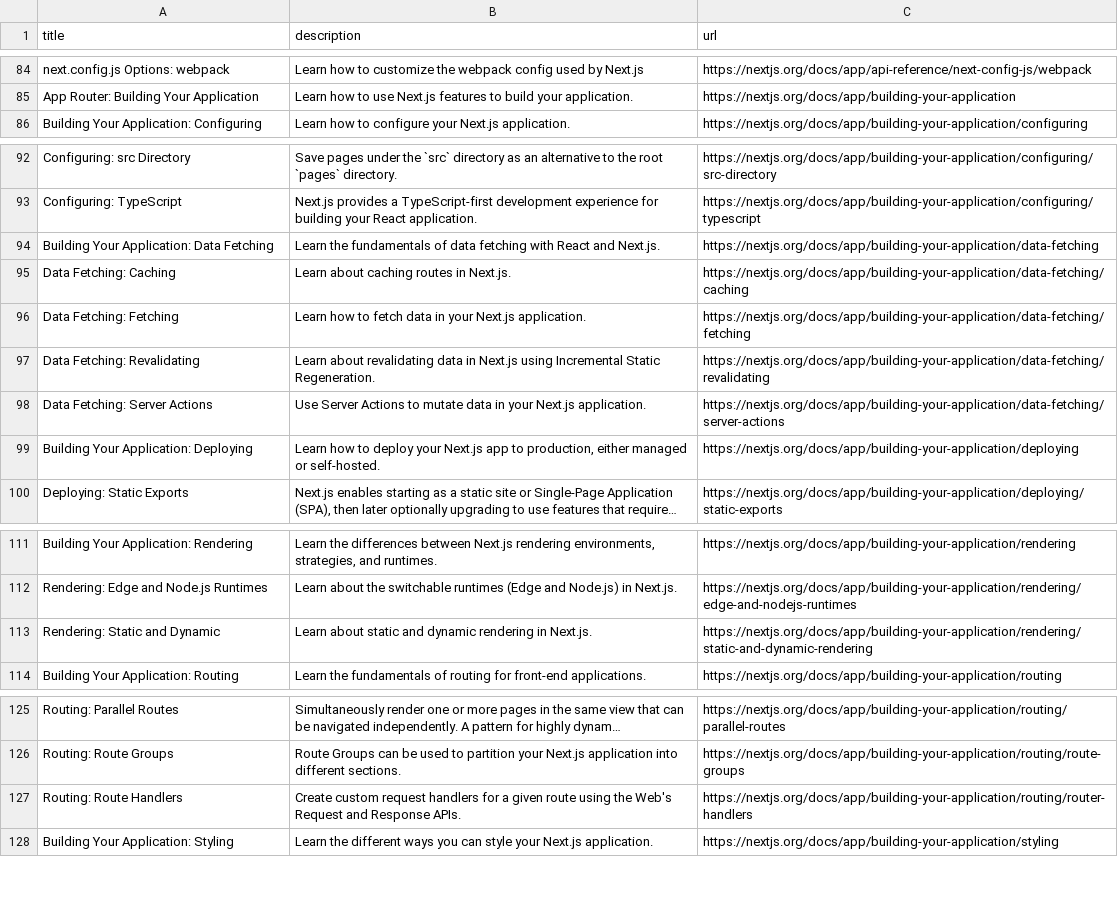
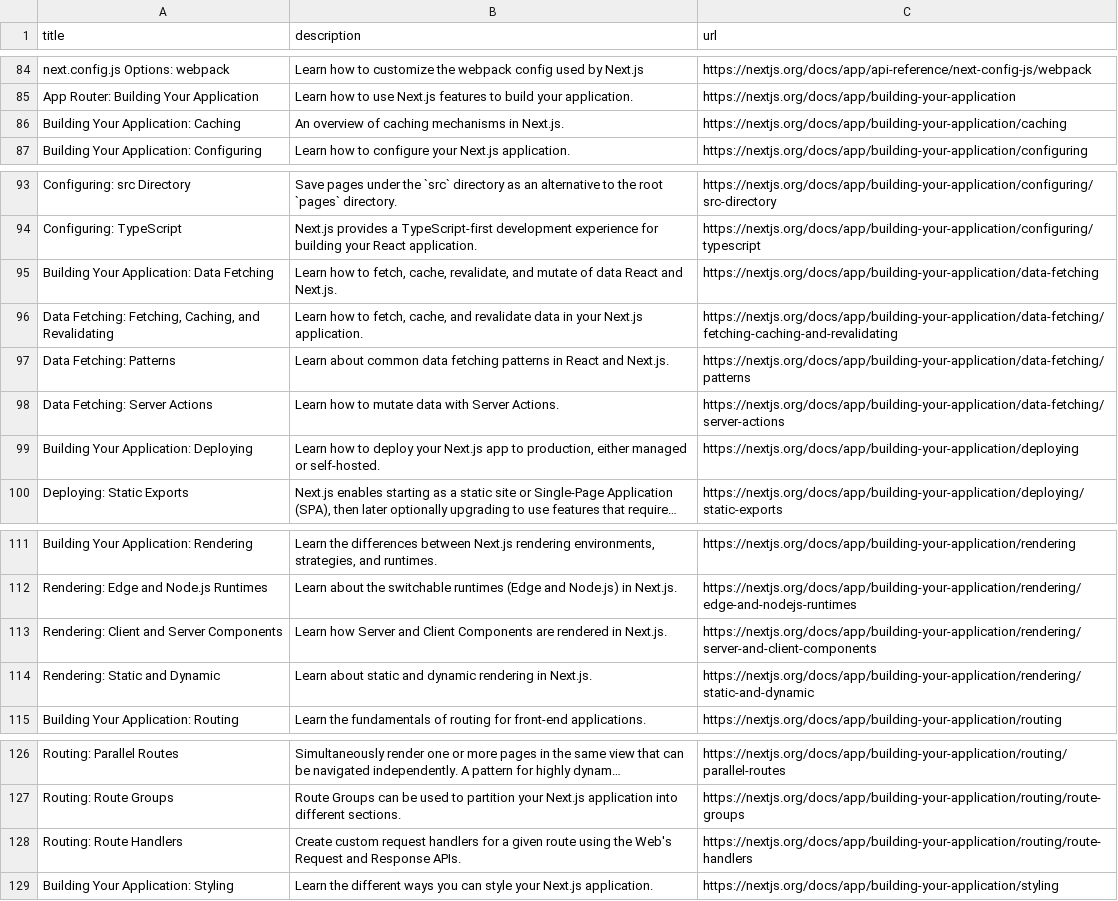
Before and after one commit to skydiver/alfred-nextjs-docs, a CSV file: docs.csv, drawn as a sheet; only a part is shown, gaps mark what is left out; long unchanged cells end in ….

```diff
--- a/docs.csv
+++ b/docs.csv
@@ -85,2 +85,3 @@
 "App Router: Building Your Application","Learn how to use Next.js features to build your application.","https://nextjs.org/docs/app/building-your-application"
+"Building Your Application: Caching","An overview of caching mechanisms in Next.js.","https://nextjs.org/docs/app/building-your-application/caching"
 "Building Your Application: Configuring","Learn how to configure your Next.js application.","https://nextjs.org/docs/app/building-your-application/configuring"
@@ -93,7 +94,6 @@
 "Configuring: TypeScript","Next.js provides a TypeScript-first development experience for building your React application.","https://nextjs.org/docs/app/building-your-application/configuring/typescript"
-"Building Your Application: Data Fetching","Learn the fundamentals of data fetching with React and Next.js.","https://nextjs.org/docs/app/building-your-application/data-fetching"
-"Data Fetching: Caching","Learn about caching routes in Next.js.","https://nextjs.org/docs/app/building-your-application/data-fetching/caching"
-"Data Fetching: Fetching","Learn how to fetch data in your Next.js application.","https://nextjs.org/docs/app/building-your-application/data-fetching/fetching"
-"Data Fetching: Revalidating","Learn about revalidating data in Next.js using Incremental Static Regeneration.","https://nextjs.org/docs/app/building-your-application/data-fetching/revalidating"
-"Data Fetching: Server Actions","Use Server Actions to mutate data in your Next.js application.","https://nextjs.org/docs/app/building-your-application/data-fetching/server-actions"
+"Building Your Application: Data Fetching","Learn how to fetch, cache, revalidate, and mutate of data React and Next.js.","https://nextjs.org/docs/app/building-your-application/data-fetching"
+"Data Fetching: Fetching, Caching, and Revalidating","Learn how to fetch, cache, and revalidate data in your Next.js application.","https://nextjs.org/docs/app/building-your-application/data-fetching/fetching-caching-and-revalidating"
+"Data Fetching: Patterns","Learn about common data fetching patterns in React and Next.js.","https://nextjs.org/docs/app/building-your-application/data-fetching/patterns"
+"Data Fetching: Server Actions","Learn how to mutate data with Server Actions.","https://nextjs.org/docs/app/building-your-application/data-fetching/server-actions"
 "Building Your Application: Deploying","Learn how to deploy your Next.js app to production, either managed or self-hosted.","https://nextjs.org/docs/app/building-your-application/deploying"
@@ -112,3 +112,4 @@
 "Rendering: Edge and Node.js Runtimes","Learn about the switchable runtimes (Edge and Node.js) in Next.js.","https://nextjs.org/docs/app/building-your-application/rendering/edge-and-nodejs-runtimes"
-"Rendering: Static and Dynamic","Learn about static and dynamic rendering in Next.js.","https://nextjs.org/docs/app/building-your-application/rendering/static-and-dynamic-rendering"
+"Rendering: Client and Server Components","Learn how Server and Client Components are rendered in Next.js.","https://nextjs.org/docs/app/building-your-application/rendering/server-and-client-components"
+"Rendering: Static and Dynamic","Learn about static and dynamic rendering in Next.js.","https://nextjs.org/docs/app/building-your-application/rendering/static-and-dynamic"
 "Building Your Application: Routing","Learn the fundamentals of routing for front-end applications.","https://nextjs.org/docs/app/building-your-application/routing"
@@ -126,3 +127,3 @@
 "Routing: Route Groups","Route Groups can be used to partition your Next.js application into different sections.","https://nextjs.org/docs/app/building-your-application/routing/route-groups"
-"Routing: Route Handlers","Create custom request handlers for a given route using the Web's Request and Response APIs.","https://nextjs.org/docs/app/building-your-application/routing/router-handlers"
+"Routing: Route Handlers","Create custom request handlers for a given route using the Web's Request and Response APIs.","https://nextjs.org/docs/app/building-your-application/routing/route-handlers"
 "Building Your Application: Styling","Learn the different ways you can style your Next.js application.","https://nextjs.org/docs/app/building-your-application/styling"
```
Also changed, not shown: 1 other file.
